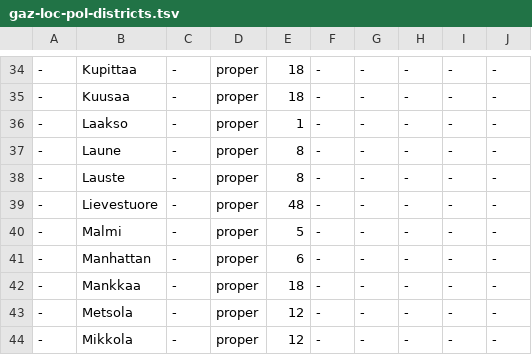
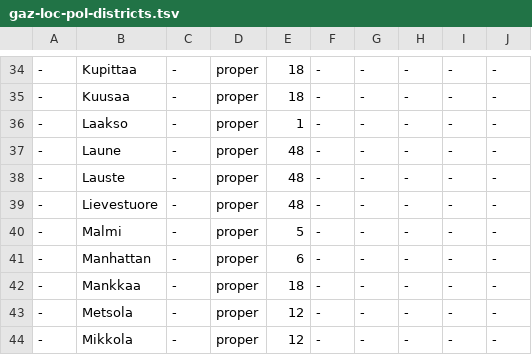
Before and after one commit to pkauppin/pykko, a TSV file: lists/gaz-loc-pol-districts.tsv, drawn as a sheet; only a part is shown, gaps mark what is left out.

```diff
--- a/lists/gaz-loc-pol-districts.tsv
+++ b/lists/gaz-loc-pol-districts.tsv
@@ -36,4 +36,4 @@
 -	Laakso	-	proper	1	-	-	-	-	-
--	Laune	-	proper	8	-	-	-	-	-
--	Lauste	-	proper	8	-	-	-	-	-
+-	Laune	-	proper	48	-	-	-	-	-
+-	Lauste	-	proper	48	-	-	-	-	-
 -	Lievestuore	-	proper	48	-	-	-	-	-
```
Also changed, not shown: lists/gaz-loc-pol-urban.tsv, lists/gaz-per-family.tsv, 4 other files.
